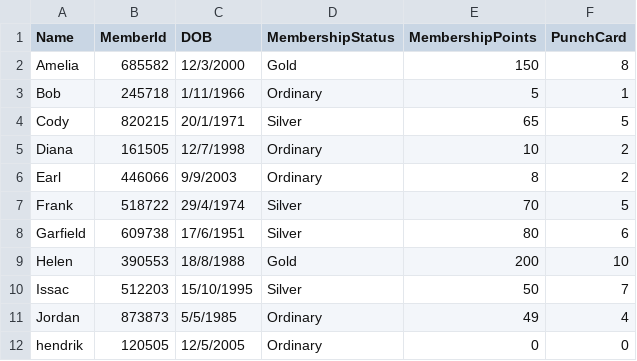
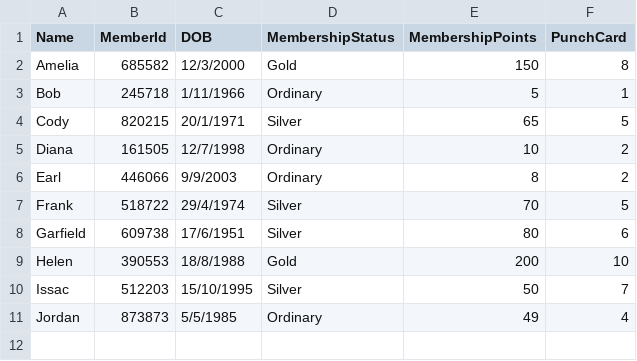
Before and after one commit to Shskjssk10/Error404-PRG2-Assignment-D, a CSV file: Error404 PRG2 V2/bin/Debug/customers.csv, drawn as a sheet.

```diff
--- a/Error404 PRG2 V2/bin/Debug/customers.csv
+++ b/Error404 PRG2 V2/bin/Debug/customers.csv
@@ -11,2 +11 @@ Issac,512203,15/10/1995,Silver,50,7
 Jordan,873873,5/5/1985,Ordinary,49,4
-hendrik,120505,12/5/2005,Ordinary,0,0
```
Also changed, not shown: Error404 PRG2 V2/bin/Debug/orders.csv, 8 other files.
